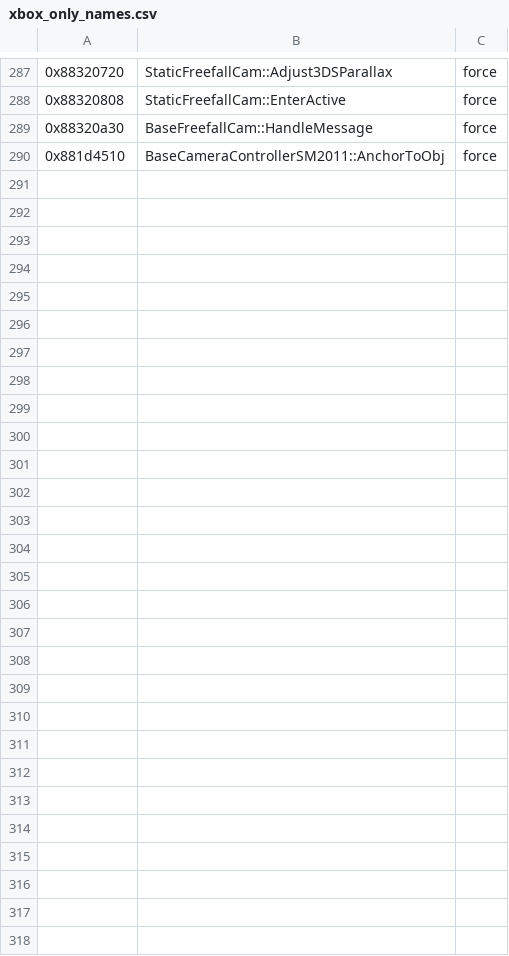
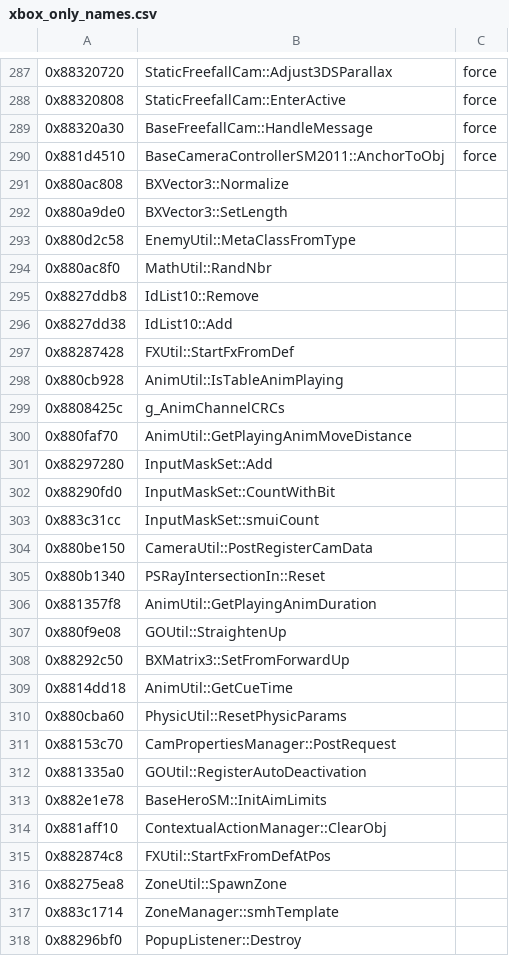
Before and after one commit to Graine25/EdgeOfTimeRecomp, a CSV file: tools/ida/data/xbox_only_names.csv, drawn as a sheet; only a part is shown, gaps mark what is left out; the diff names each change by its address in the sheet, - before the commit and + after, or states it on an @@ line.

Commit message:
chore: name common game-logic helper functions

```diff
--- a/tools/ida/data/xbox_only_names.csv
+++ b/tools/ida/data/xbox_only_names.csv
+row 291: 0x880ac808 | BXVector3::Normalize
+row 292: 0x880a9de0 | BXVector3::SetLength
+row 293: 0x880d2c58 | EnemyUtil::MetaClassFromType
+row 294: 0x880ac8f0 | MathUtil::RandNbr
+row 295: 0x8827ddb8 | IdList10::Remove
+row 296: 0x8827dd38 | IdList10::Add
+row 297: 0x88287428 | FXUtil::StartFxFromDef
+row 298: 0x880cb928 | AnimUtil::IsTableAnimPlaying
+row 299: 0x8808425c | g_AnimChannelCRCs
+row 300: 0x880faf70 | AnimUtil::GetPlayingAnimMoveDistance
+row 301: 0x88297280 | InputMaskSet::Add
+row 302: 0x88290fd0 | InputMaskSet::CountWithBit
+row 303: 0x883c31cc | InputMaskSet::smuiCount
+row 304: 0x880be150 | CameraUtil::PostRegisterCamData
+row 305: 0x880b1340 | PSRayIntersectionIn::Reset
+row 306: 0x881357f8 | AnimUtil::GetPlayingAnimDuration
+row 307: 0x880f9e08 | GOUtil::StraightenUp
+row 308: 0x88292c50 | BXMatrix3::SetFromForwardUp
+row 309: 0x8814dd18 | AnimUtil::GetCueTime
+row 310: 0x880cba60 | PhysicUtil::ResetPhysicParams
+row 311: 0x88153c70 | CamPropertiesManager::PostRequest
+row 312: 0x881335a0 | GOUtil::RegisterAutoDeactivation
+row 313: 0x882e1e78 | BaseHeroSM::InitAimLimits
+row 314: 0x881aff10 | ContextualActionManager::ClearObj
+row 315: 0x882874c8 | FXUtil::StartFxFromDefAtPos
+row 316: 0x88275ea8 | ZoneUtil::SpawnZone
+row 317: 0x883c1714 | ZoneManager::smhTemplate
+row 318: 0x88296bf0 | PopupListener::Destroy
```
